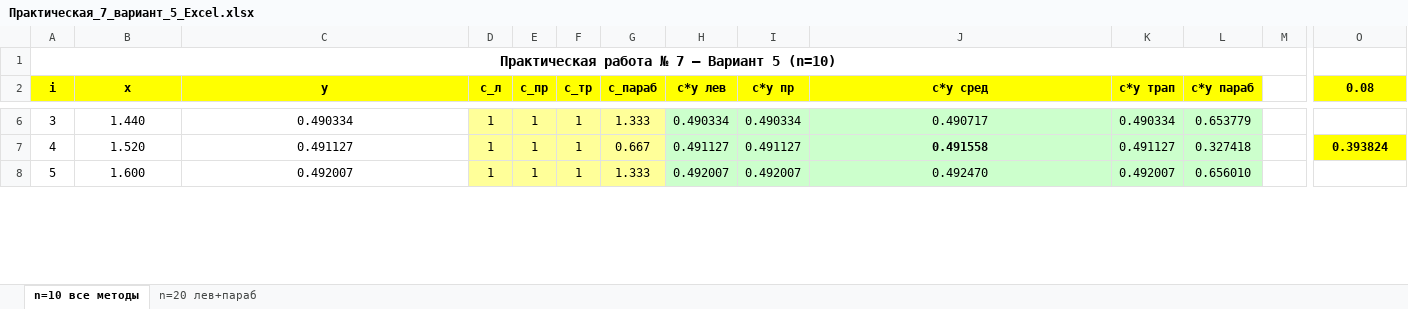
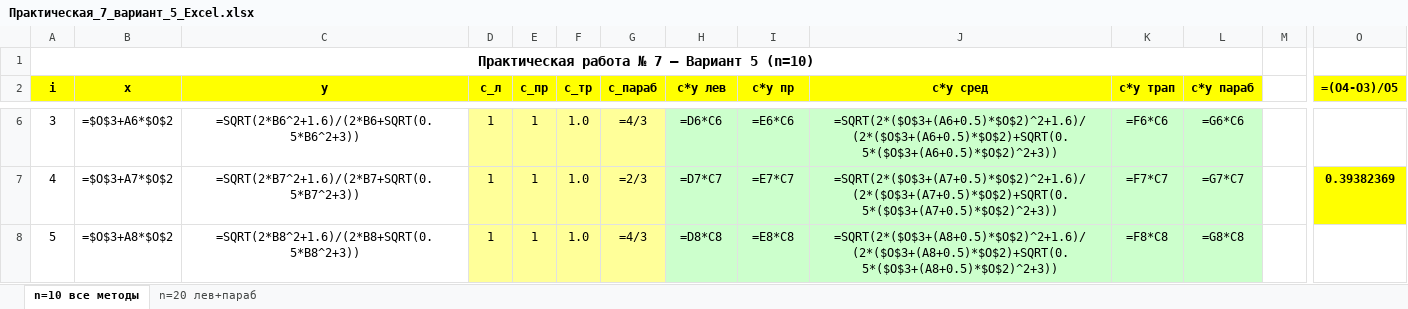
Before and after one commit to rest1k1/Bam, an Excel workbook: Практическая_7_вариант_5_Excel.xlsx, sheet n=10 все методы, drawn as a sheet; only a part is shown, gaps mark what is left out; values as stored, in another font and other column widths than the file's, no borders; formulas without a stored value are shown as written; removed rows and columns are numbered as before the commit, all else as after; the diff covers the shown part only; the diff names each change by its address in the sheet, - before the commit and + after, or states it on an @@ line.

```diff
--- a/Практическая_7_вариант_5_Excel.xlsx (sheet n=10 все методы)
+++ b/Практическая_7_вариант_5_Excel.xlsx (sheet n=10 все методы)
-A1:N1 merged
+A1:L1 merged
-O2: 0.08
+O2: =(O4-O3)/O5
-B6 (x): 1.440
+B6 (x): =$O$3+A6*$O$2
-C6 (y): 0.490334
+C6 (y): =SQRT(2*B6^2+1.6)/(2*B6+SQRT(0.5*B6^2+3))
-F6:F8 (c_тр): 1
+F6:F8 (c_тр): 1.0
-G6 (c_параб): 1.333
+G6 (c_параб): =4/3
-H6 (c*y лев): 0.490334
+H6 (c*y лев): =D6*C6
-I6 (c*y пр): 0.490334
+I6 (c*y пр): =E6*C6
-J6 (c*y сред): 0.490717
+J6 (c*y сред): =SQRT(2*($O$3+(A6+0.5)*$O$2)^2+1.6)/(2*($O$3+(A6+0.5)*$O$2)+SQRT(0.5*($O$3+(A6+0.5)*$O$2)^2+3))
-K6 (c*y трап): 0.490334
+K6 (c*y трап): =F6*C6
-L6 (c*y параб): 0.653779
+L6 (c*y параб): =G6*C6
-B7 (x): 1.520
+B7 (x): =$O$3+A7*$O$2
-C7 (y): 0.491127
+C7 (y): =SQRT(2*B7^2+1.6)/(2*B7+SQRT(0.5*B7^2+3))
-G7 (c_параб): 0.667
+G7 (c_параб): =2/3
-H7 (c*y лев): 0.491127
+H7 (c*y лев): =D7*C7
-I7 (c*y пр): 0.491127
+I7 (c*y пр): =E7*C7
-J7 (c*y сред): 0.491558
+J7 (c*y сред): =SQRT(2*($O$3+(A7+0.5)*$O$2)^2+1.6)/(2*($O$3+(A7+0.5)*$O$2)+SQRT(0.5*($O$3+(A7+0.5)*$O$2)^2+3))
-J7 bold: on
+J7 bold: off
-K7 (c*y трап): 0.491127
+K7 (c*y трап): =F7*C7
-L7 (c*y параб): 0.327418
+L7 (c*y параб): =G7*C7
-O7 (=(O4-O3)/O5): 0.393824
+O7 (=(O4-O3)/O5): 0.39382369
-B8 (x): 1.600
+B8 (x): =$O$3+A8*$O$2
-C8 (y): 0.492007
+C8 (y): =SQRT(2*B8^2+1.6)/(2*B8+SQRT(0.5*B8^2+3))
-G8 (c_параб): 1.333
+G8 (c_параб): =4/3
-H8 (c*y лев): 0.492007
+H8 (c*y лев): =D8*C8
-I8 (c*y пр): 0.492007
+I8 (c*y пр): =E8*C8
-J8 (c*y сред): 0.492470
+J8 (c*y сред): =SQRT(2*($O$3+(A8+0.5)*$O$2)^2+1.6)/(2*($O$3+(A8+0.5)*$O$2)+SQRT(0.5*($O$3+(A8+0.5)*$O$2)^2+3))
-K8 (c*y трап): 0.492007
+K8 (c*y трап): =F8*C8
-L8 (c*y параб): 0.656010
+L8 (c*y параб): =G8*C8
```
Also changed, not shown: 2 added rows, 2 removed rows, 79 edited cells and cell formats elsewhere in this sheet, sheet n=20 лев+параб.
